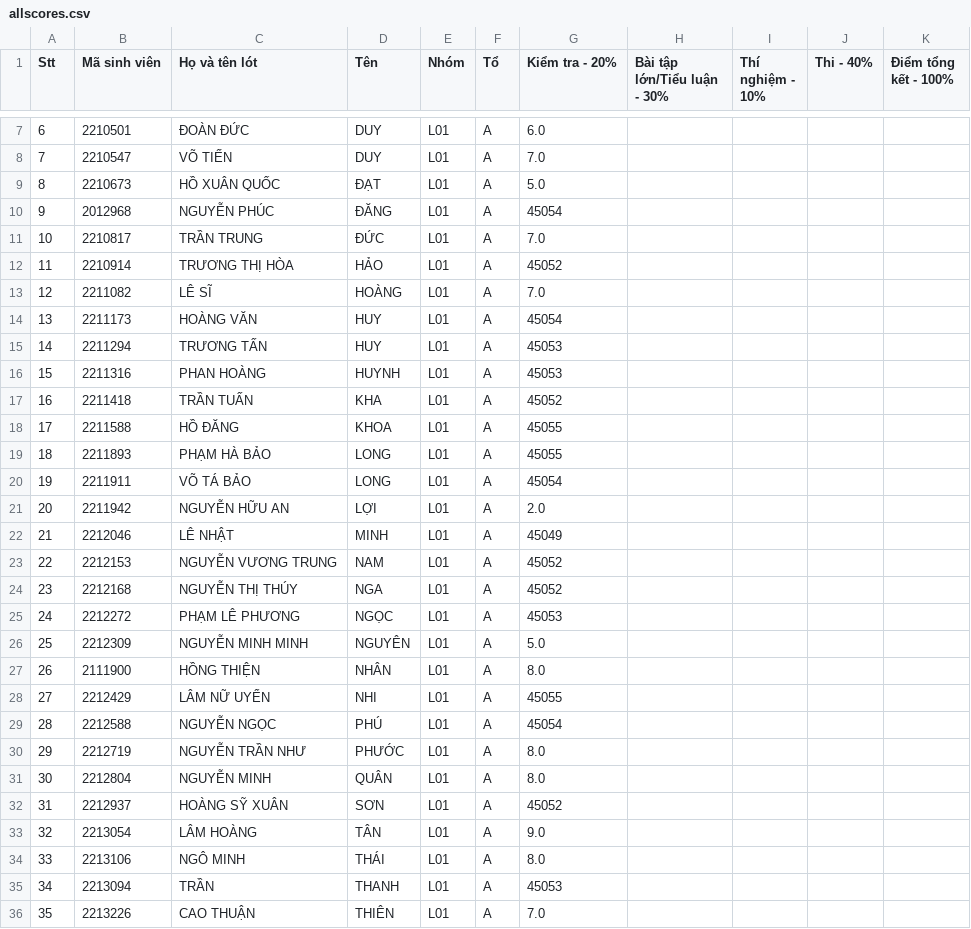
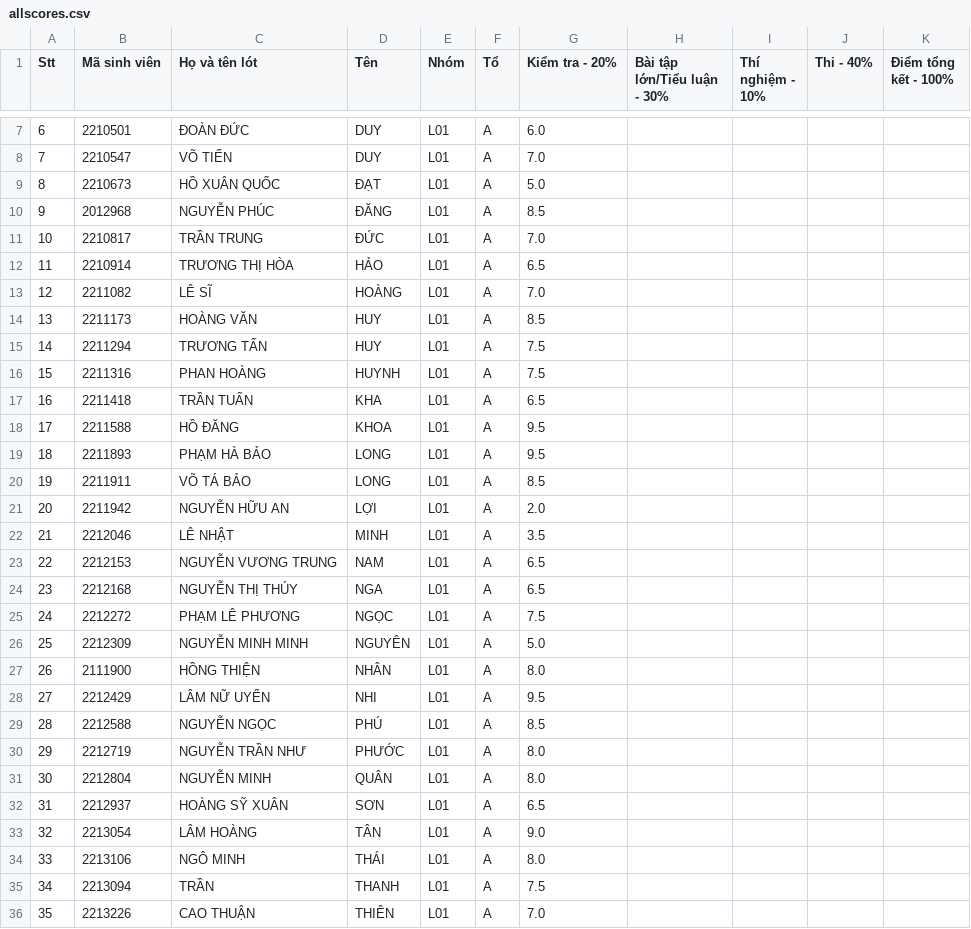
Before and after one commit to ThanhBinhTran/ThanhBinhTran.github.io, a CSV file: DigitalSystemDesignHDLScore/2023_HK222/allscores.csv, drawn as a sheet; only a part is shown, gaps mark what is left out; the diff covers the shown part only.

```diff
--- a/DigitalSystemDesignHDLScore/2023_HK222/allscores.csv
+++ b/DigitalSystemDesignHDLScore/2023_HK222/allscores.csv
@@ -9,28 +9,28 @@ Stt,Mã sinh viên,Họ và tên lót,Tên,Nhóm,Tổ,Kiểm tra - 20%,Bài tậ
 8,2210673,HỒ XUÂN QUỐC,ĐẠT,L01,A,5.0,,,,
-9,2012968,NGUYỄN PHÚC,ĐĂNG,L01,A,45054,,,,
+9,2012968,NGUYỄN PHÚC,ĐĂNG,L01,A,8.5,,,,
 10,2210817,TRẦN TRUNG,ĐỨC,L01,A,7.0,,,,
-11,2210914,TRƯƠNG THỊ HÒA,HẢO,L01,A,45052,,,,
+11,2210914,TRƯƠNG THỊ HÒA,HẢO,L01,A,6.5,,,,
 12,2211082,LÊ SĨ,HOÀNG,L01,A,7.0,,,,
-13,2211173,HOÀNG VĂN,HUY,L01,A,45054,,,,
-14,2211294,TRƯƠNG TẤN,HUY,L01,A,45053,,,,
-15,2211316,PHAN HOÀNG,HUYNH,L01,A,45053,,,,
-16,2211418,TRẦN TUẤN,KHA,L01,A,45052,,,,
-17,2211588,HỒ ĐĂNG,KHOA,L01,A,45055,,,,
-18,2211893,PHẠM HÀ BẢO,LONG,L01,A,45055,,,,
-19,2211911,VÕ TÁ BẢO,LONG,L01,A,45054,,,,
+13,2211173,HOÀNG VĂN,HUY,L01,A,8.5,,,,
+14,2211294,TRƯƠNG TẤN,HUY,L01,A,7.5,,,,
+15,2211316,PHAN HOÀNG,HUYNH,L01,A,7.5,,,,
+16,2211418,TRẦN TUẤN,KHA,L01,A,6.5,,,,
+17,2211588,HỒ ĐĂNG,KHOA,L01,A,9.5,,,,
+18,2211893,PHẠM HÀ BẢO,LONG,L01,A,9.5,,,,
+19,2211911,VÕ TÁ BẢO,LONG,L01,A,8.5,,,,
 20,2211942,NGUYỄN HỮU AN,LỢI,L01,A,2.0,,,,
-21,2212046,LÊ NHẬT,MINH,L01,A,45049,,,,
-22,2212153,NGUYỄN VƯƠNG TRUNG,NAM,L01,A,45052,,,,
-23,2212168,NGUYỄN THỊ THÚY,NGA,L01,A,45052,,,,
-24,2212272,PHẠM LÊ PHƯƠNG,NGỌC,L01,A,45053,,,,
+21,2212046,LÊ NHẬT,MINH,L01,A,3.5,,,,
+22,2212153,NGUYỄN VƯƠNG TRUNG,NAM,L01,A,6.5,,,,
+23,2212168,NGUYỄN THỊ THÚY,NGA,L01,A,6.5,,,,
+24,2212272,PHẠM LÊ PHƯƠNG,NGỌC,L01,A,7.5,,,,
 25,2212309,NGUYỄN MINH MINH,NGUYÊN,L01,A,5.0,,,,
 26,2111900,HỒNG THIỆN,NHÂN,L01,A,8.0,,,,
-27,2212429,LÂM NỮ UYỂN,NHI,L01,A,45055,,,,
-28,2212588,NGUYỄN NGỌC,PHÚ,L01,A,45054,,,,
+27,2212429,LÂM NỮ UYỂN,NHI,L01,A,9.5,,,,
+28,2212588,NGUYỄN NGỌC,PHÚ,L01,A,8.5,,,,
 29,2212719,NGUYỄN TRẦN NHƯ,PHƯỚC,L01,A,8.0,,,,
 30,2212804,NGUYỄN MINH,QUÂN,L01,A,8.0,,,,
-31,2212937,HOÀNG SỸ XUÂN,SƠN,L01,A,45052,,,,
+31,2212937,HOÀNG SỸ XUÂN,SƠN,L01,A,6.5,,,,
 32,2213054,LÂM HOÀNG,TÂN,L01,A,9.0,,,,
 33,2213106,NGÔ MINH,THÁI,L01,A,8.0,,,,
-34,2213094,TRẦN,THANH,L01,A,45053,,,,
+34,2213094,TRẦN,THANH,L01,A,7.5,,,,
 35,2213226,CAO THUẬN,THIÊN,L01,A,7.0,,,,
```
Also changed, not shown: 81 edited cells elsewhere in this file.
